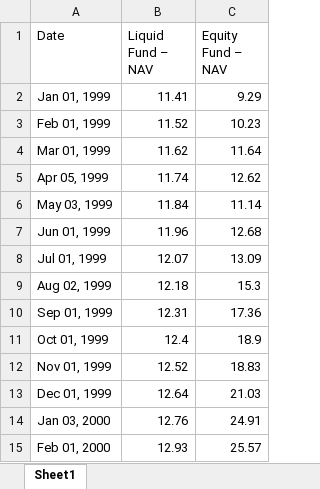
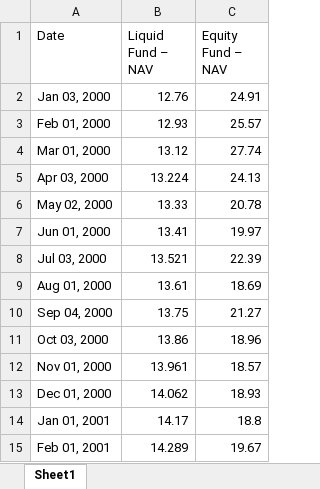
Before and after one commit to bipinr8/Four-percent-rule-India, an Excel workbook: nav_history.xlsx, sheet Sheet1, drawn as a sheet; only a part is shown; the shorter side is filled out with more unchanged rows; values as stored, in another font and other column widths than the file's, no borders; the diff names each change by its address in the sheet, - before the commit and + after, or states it on an @@ line.

```diff
--- a/nav_history.xlsx (sheet Sheet1)
+++ b/nav_history.xlsx (sheet Sheet1)
-row 2: Jan 01, 1999 | 11.41 | 9.29
-row 3: Feb 01, 1999 | 11.52 | 10.23
-row 4: Mar 01, 1999 | 11.62 | 11.64
-row 5: Apr 05, 1999 | 11.74 | 12.62
-row 6: May 03, 1999 | 11.84 | 11.14
-row 7: Jun 01, 1999 | 11.96 | 12.68
-row 8: Jul 01, 1999 | 12.07 | 13.09
-row 9: Aug 02, 1999 | 12.18 | 15.3
-row 10: Sep 01, 1999 | 12.31 | 17.36
-row 11: Oct 01, 1999 | 12.4 | 18.9
-row 12: Nov 01, 1999 | 12.52 | 18.83
-row 13: Dec 01, 1999 | 12.64 | 21.03
```
Also changed, not shown: 1 other file.
